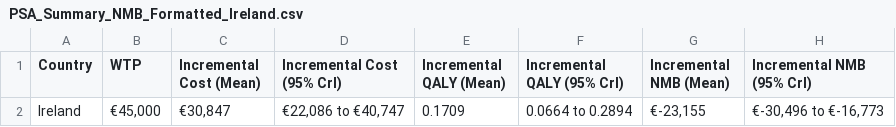
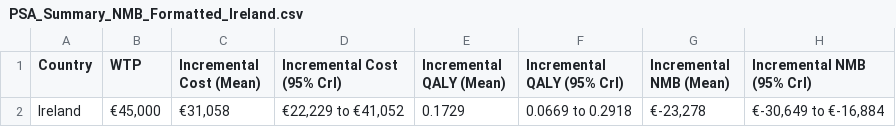
Before and after one commit to JonathanBriody/COLOSSUS_Model_Reviewer_Changes, a CSV file: output/PSA_Summary_NMB_Formatted_Ireland.csv, drawn as a sheet.

```diff
--- a/output/PSA_Summary_NMB_Formatted_Ireland.csv
+++ b/output/PSA_Summary_NMB_Formatted_Ireland.csv
@@ -1,2 +1,2 @@
 "Country","WTP","Incremental Cost (Mean)","Incremental Cost (95% CrI)","Incremental QALY (Mean)","Incremental QALY (95% CrI)","Incremental NMB (Mean)","Incremental NMB (95% CrI)"
-"Ireland","€45,000","€30,847","€22,086 to €40,747",0.1709,"0.0664 to 0.2894","€-23,155","€-30,496 to €-16,773"
+"Ireland","€45,000","€31,058","€22,229 to €41,052",0.1729,"0.0669 to 0.2918","€-23,278","€-30,649 to €-16,884"
```
Also changed, not shown: output/PSA_Summary_NMB_All_Countries_Formatted.csv, output/PSA_Summary_NMB_Ireland.csv, 18 other files.
